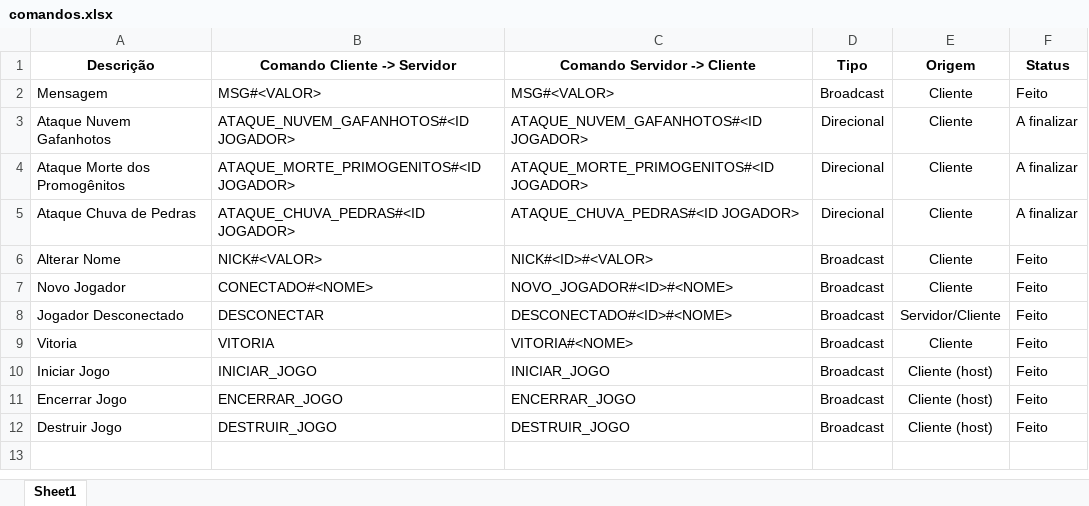
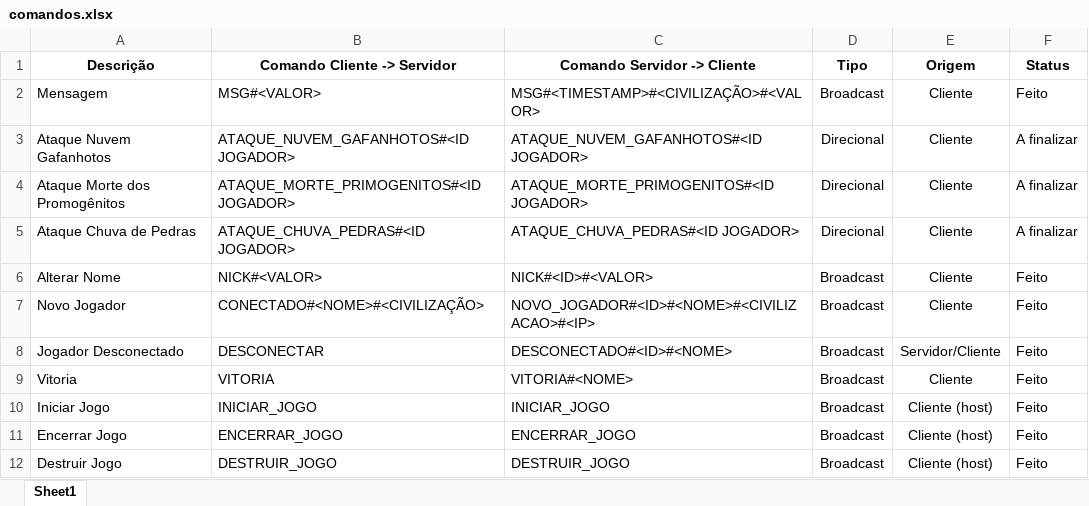
Before and after one commit to PedroBGodoy/pc-projeto-01, an Excel workbook: comandos.xlsx, sheet Sheet1, drawn as a sheet; values as stored, in another font and other column widths than the file's, no borders; the diff names each change by its address in the sheet, - before the commit and + after, or states it on an @@ line.

```diff
--- a/comandos.xlsx (sheet Sheet1)
+++ b/comandos.xlsx (sheet Sheet1)
-C2 (Comando Servidor -> Cliente): MSG#<VALOR>
+C2 (Comando Servidor -> Cliente): MSG#<TIMESTAMP>#<CIVILIZAÇÃO>#<VALOR>
-B7 (Comando Cliente -> Servidor): CONECTADO#<NOME>
+B7 (Comando Cliente -> Servidor): CONECTADO#<NOME>#<CIVILIZAÇÃO>
-C7 (Comando Servidor -> Cliente): NOVO_JOGADOR#<ID>#<NOME>
+C7 (Comando Servidor -> Cliente): NOVO_JOGADOR#<ID>#<NOME>#<CIVILIZACAO>#<IP>
```
Also changed, not shown: 18 other files.
